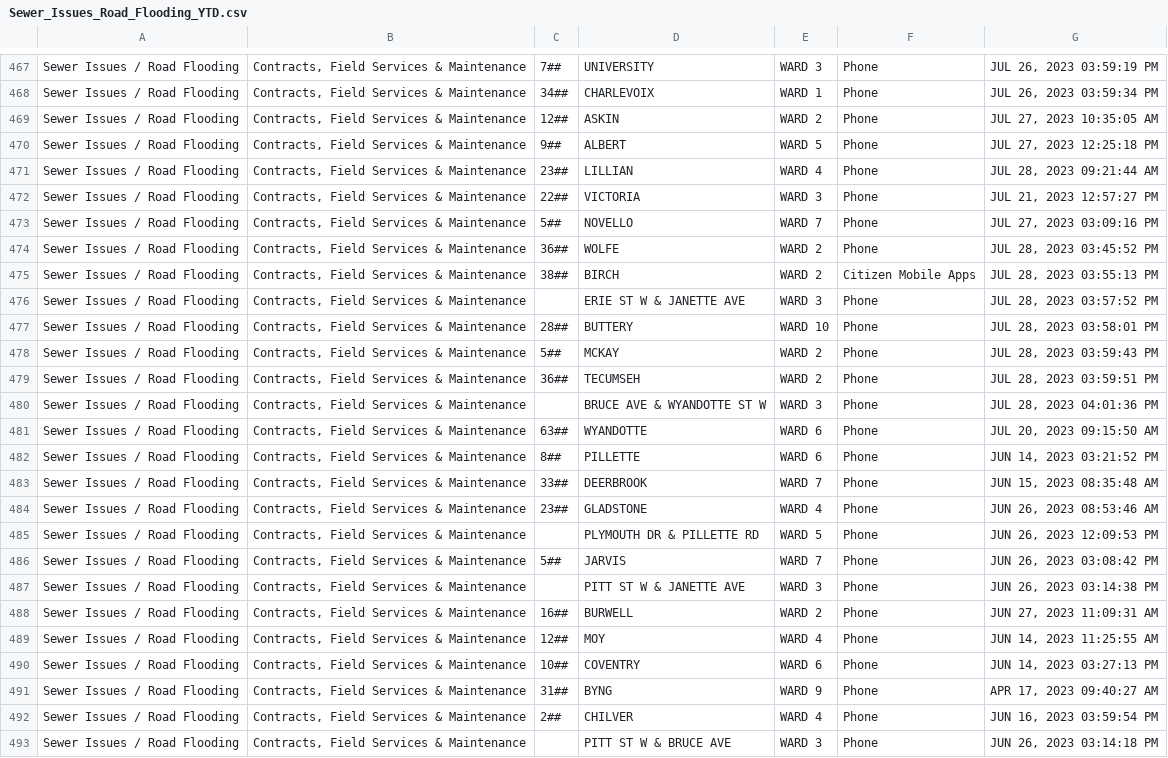
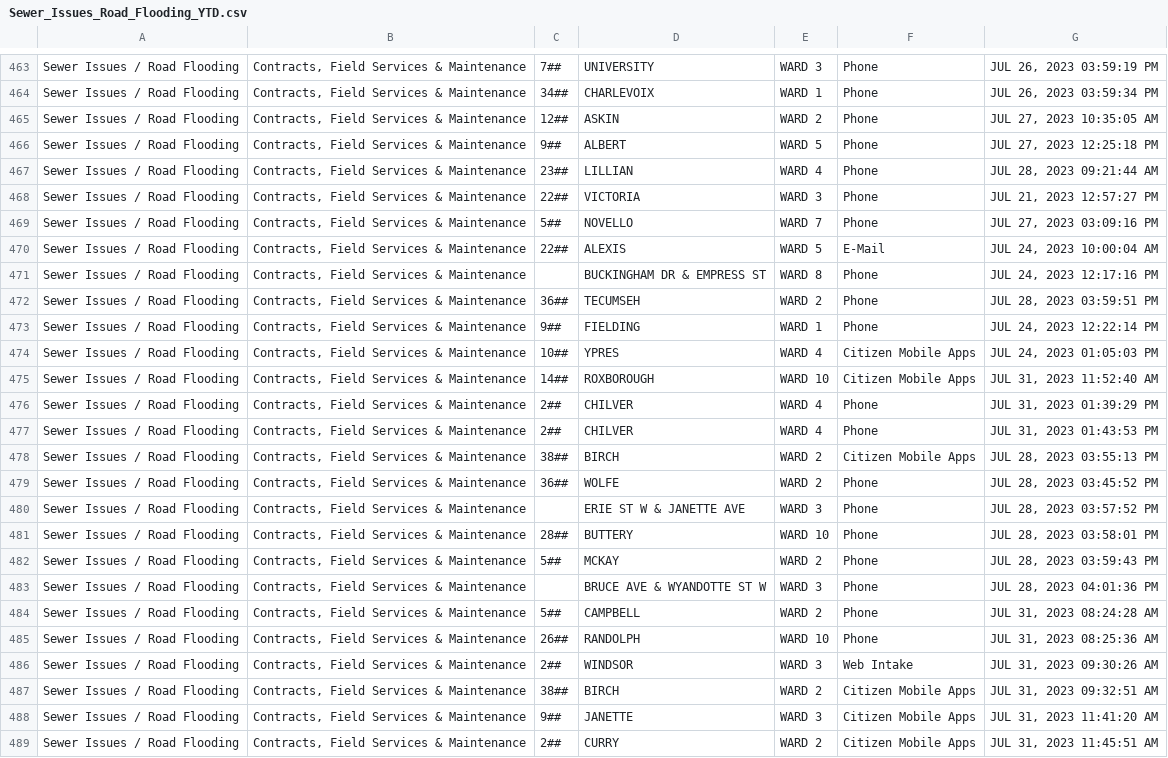
Before and after one commit to dntiontk/windsor-opendata, a CSV file: raw/sewers-and-manholes/Sewer_Issues_Road_Flooding_YTD.csv, drawn as a sheet; only a part is shown, gaps mark what is left out; the shorter side is filled out with more unchanged rows; the diff covers the shown part only.

```diff
--- a/raw/sewers-and-manholes/Sewer_Issues_Road_Flooding_YTD.csv
+++ b/raw/sewers-and-manholes/Sewer_Issues_Road_Flooding_YTD.csv
@@ -473,4 +469,12 @@
 "Sewer Issues / Road Flooding","Contracts, Field Services & Maintenance","5##","NOVELLO","WARD 7","Phone","JUL 27, 2023 03:09:16 PM"
+"Sewer Issues / Road Flooding","Contracts, Field Services & Maintenance","22##","ALEXIS","WARD 5","E-Mail","JUL 24, 2023 10:00:04 AM"
+"Sewer Issues / Road Flooding","Contracts, Field Services & Maintenance"," ","BUCKINGHAM DR & EMPRESS ST","WARD 8","Phone","JUL 24, 2023 12:17:16 PM"
+"Sewer Issues / Road Flooding","Contracts, Field Services & Maintenance","36##","TECUMSEH","WARD 2","Phone","JUL 28, 2023 03:59:51 PM"
+"Sewer Issues / Road Flooding","Contracts, Field Services & Maintenance","9##","FIELDING","WARD 1","Phone","JUL 24, 2023 12:22:14 PM"
+"Sewer Issues / Road Flooding","Contracts, Field Services & Maintenance","10##","YPRES","WARD 4","Citizen Mobile Apps","JUL 24, 2023 01:05:03 PM"
+"Sewer Issues / Road Flooding","Contracts, Field Services & Maintenance","14##","ROXBOROUGH","WARD 10","Citizen Mobile Apps","JUL 31, 2023 11:52:40 AM"
+"Sewer Issues / Road Flooding","Contracts, Field Services & Maintenance","2##","CHILVER","WARD 4","Phone","JUL 31, 2023 01:39:29 PM"
+"Sewer Issues / Road Flooding","Contracts, Field Services & Maintenance","2##","CHILVER","WARD 4","Phone","JUL 31, 2023 01:43:53 PM"
+"Sewer Issues / Road Flooding","Contracts, Field Services & Maintenance","38##","BIRCH","WARD 2","Citizen Mobile Apps","JUL 28, 2023 03:55:13 PM"
 "Sewer Issues / Road Flooding","Contracts, Field Services & Maintenance","36##","WOLFE","WARD 2","Phone","JUL 28, 2023 03:45:52 PM"
-"Sewer Issues / Road Flooding","Contracts, Field Services & Maintenance","38##","BIRCH","WARD 2","Citizen Mobile Apps","JUL 28, 2023 03:55:13 PM"
 "Sewer Issues / Road Flooding","Contracts, Field Services & Maintenance"," ","ERIE ST W & JANETTE AVE","WARD 3","Phone","JUL 28, 2023 03:57:52 PM"
@@ -478,3 +482,8 @@
 "Sewer Issues / Road Flooding","Contracts, Field Services & Maintenance","5##","MCKAY","WARD 2","Phone","JUL 28, 2023 03:59:43 PM"
-"Sewer Issues / Road Flooding","Contracts, Field Services & Maintenance","36##","TECUMSEH","WARD 2","Phone","JUL 28, 2023 03:59:51 PM"
 "Sewer Issues / Road Flooding","Contracts, Field Services & Maintenance"," ","BRUCE AVE & WYANDOTTE ST W","WARD 3","Phone","JUL 28, 2023 04:01:36 PM"
+"Sewer Issues / Road Flooding","Contracts, Field Services & Maintenance","5##","CAMPBELL","WARD 2","Phone","JUL 31, 2023 08:24:28 AM"
+"Sewer Issues / Road Flooding","Contracts, Field Services & Maintenance","26##","RANDOLPH","WARD 10","Phone","JUL 31, 2023 08:25:36 AM"
+"Sewer Issues / Road Flooding","Contracts, Field Services & Maintenance","2##","WINDSOR","WARD 3","Web Intake","JUL 31, 2023 09:30:26 AM"
+"Sewer Issues / Road Flooding","Contracts, Field Services & Maintenance","38##","BIRCH","WARD 2","Citizen Mobile Apps","JUL 31, 2023 09:32:51 AM"
+"Sewer Issues / Road Flooding","Contracts, Field Services & Maintenance","9##","JANETTE","WARD 3","Citizen Mobile Apps","JUL 31, 2023 11:41:20 AM"
+"Sewer Issues / Road Flooding","Contracts, Field Services & Maintenance","2##","CURRY","WARD 2","Citizen Mobile Apps","JUL 31, 2023 11:45:51 AM"
```
Also changed, not shown: 9 added rows elsewhere in this file, raw/garbage/Garbage_Not_Collected_YTD.csv, raw/parks-and-trails/Parks_Maintenance_YTD.csv, 12 other files.
